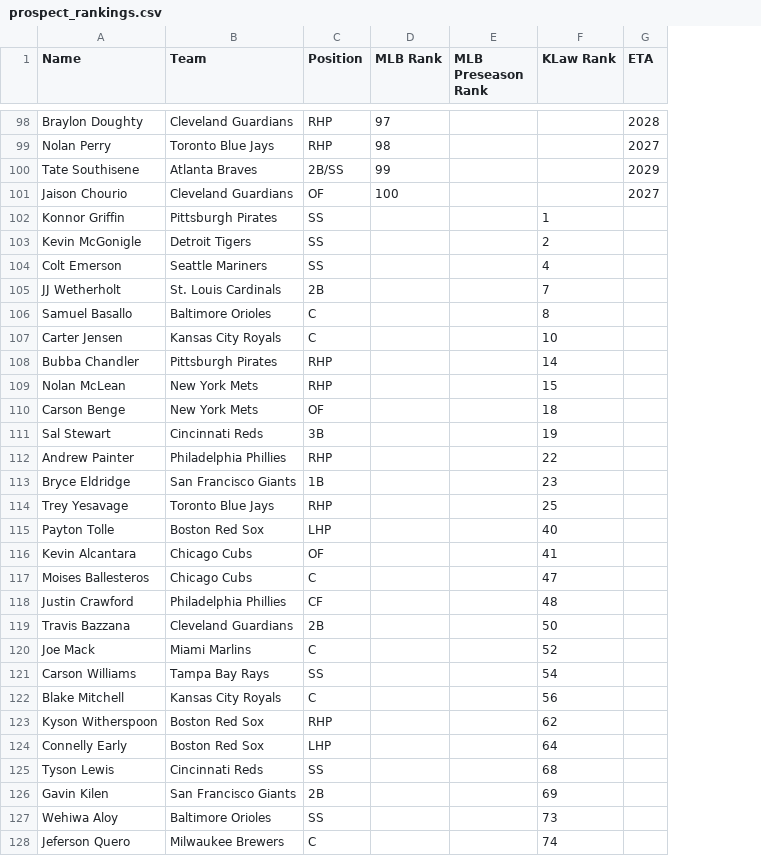
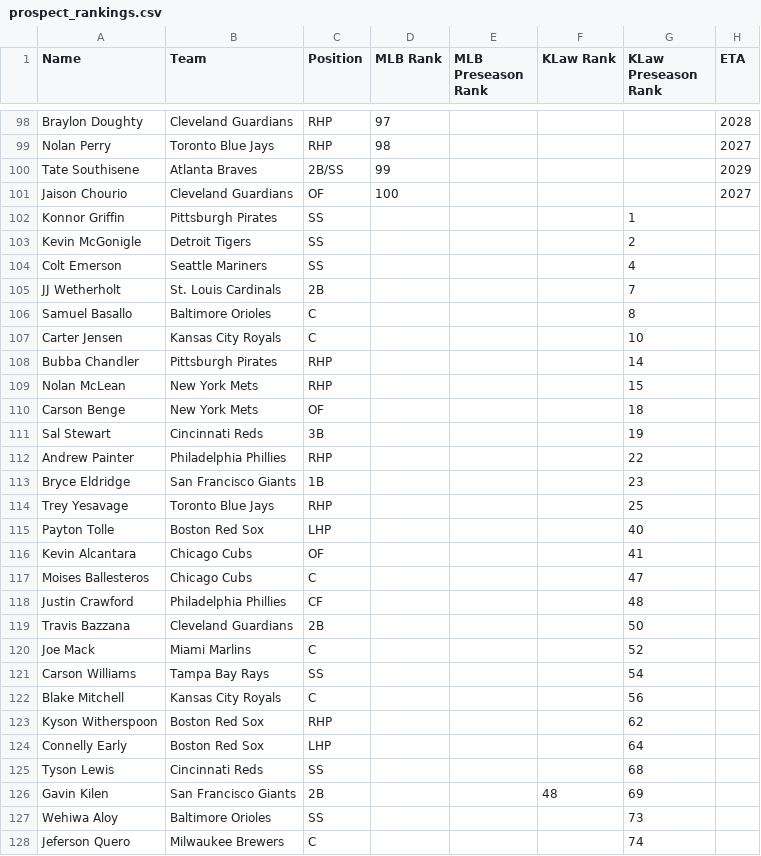
Before and after one commit to cgrilson7/fbb, a CSV file: app/public/data/prospect_rankings.csv, drawn as a sheet; only a part is shown, gaps mark what is left out; the diff covers the shown part only; the diff names each change by its address in the sheet, - before the commit and + after, or states it on an @@ line.

```diff
--- a/app/public/data/prospect_rankings.csv
+++ b/app/public/data/prospect_rankings.csv
+column G (KLaw Preseason Rank), rows 102-128: 1 | 2 | 4 | 7 | 8 | 10 | 14 | 15 | 18 | 19 | 22 | 23 | 25 | 40 | 41 | 47 | 48 | 50 | 52 | 54 | 56 | 62 | 64 | 68 | 69 | 73 | 74
-F102 (KLaw Rank): 1
+F102 (KLaw Rank): (empty)
-F103 (KLaw Rank): 2
+F103 (KLaw Rank): (empty)
-F104 (KLaw Rank): 4
+F104 (KLaw Rank): (empty)
-F105 (KLaw Rank): 7
+F105 (KLaw Rank): (empty)
-F106 (KLaw Rank): 8
+F106 (KLaw Rank): (empty)
-F107 (KLaw Rank): 10
+F107 (KLaw Rank): (empty)
-F108 (KLaw Rank): 14
+F108 (KLaw Rank): (empty)
-F109 (KLaw Rank): 15
+F109 (KLaw Rank): (empty)
-F110 (KLaw Rank): 18
+F110 (KLaw Rank): (empty)
-F111 (KLaw Rank): 19
+F111 (KLaw Rank): (empty)
-F112 (KLaw Rank): 22
+F112 (KLaw Rank): (empty)
-F113 (KLaw Rank): 23
+F113 (KLaw Rank): (empty)
-F114 (KLaw Rank): 25
+F114 (KLaw Rank): (empty)
-F115 (KLaw Rank): 40
+F115 (KLaw Rank): (empty)
-F116 (KLaw Rank): 41
+F116 (KLaw Rank): (empty)
-F117 (KLaw Rank): 47
+F117 (KLaw Rank): (empty)
-F118 (KLaw Rank): 48
+F118 (KLaw Rank): (empty)
-F119 (KLaw Rank): 50
+F119 (KLaw Rank): (empty)
-F120 (KLaw Rank): 52
+F120 (KLaw Rank): (empty)
-F121 (KLaw Rank): 54
+F121 (KLaw Rank): (empty)
-F122 (KLaw Rank): 56
+F122 (KLaw Rank): (empty)
-F123 (KLaw Rank): 62
+F123 (KLaw Rank): (empty)
-F124 (KLaw Rank): 64
+F124 (KLaw Rank): (empty)
-F125 (KLaw Rank): 68
+F125 (KLaw Rank): (empty)
-F126 (KLaw Rank): 69
+F126 (KLaw Rank): 48
-F127 (KLaw Rank): 73
+F127 (KLaw Rank): (empty)
-F128 (KLaw Rank): 74
+F128 (KLaw Rank): (empty)
```
Also changed, not shown: 3 added rows and 78 edited cells elsewhere in this file, 2 other files.
